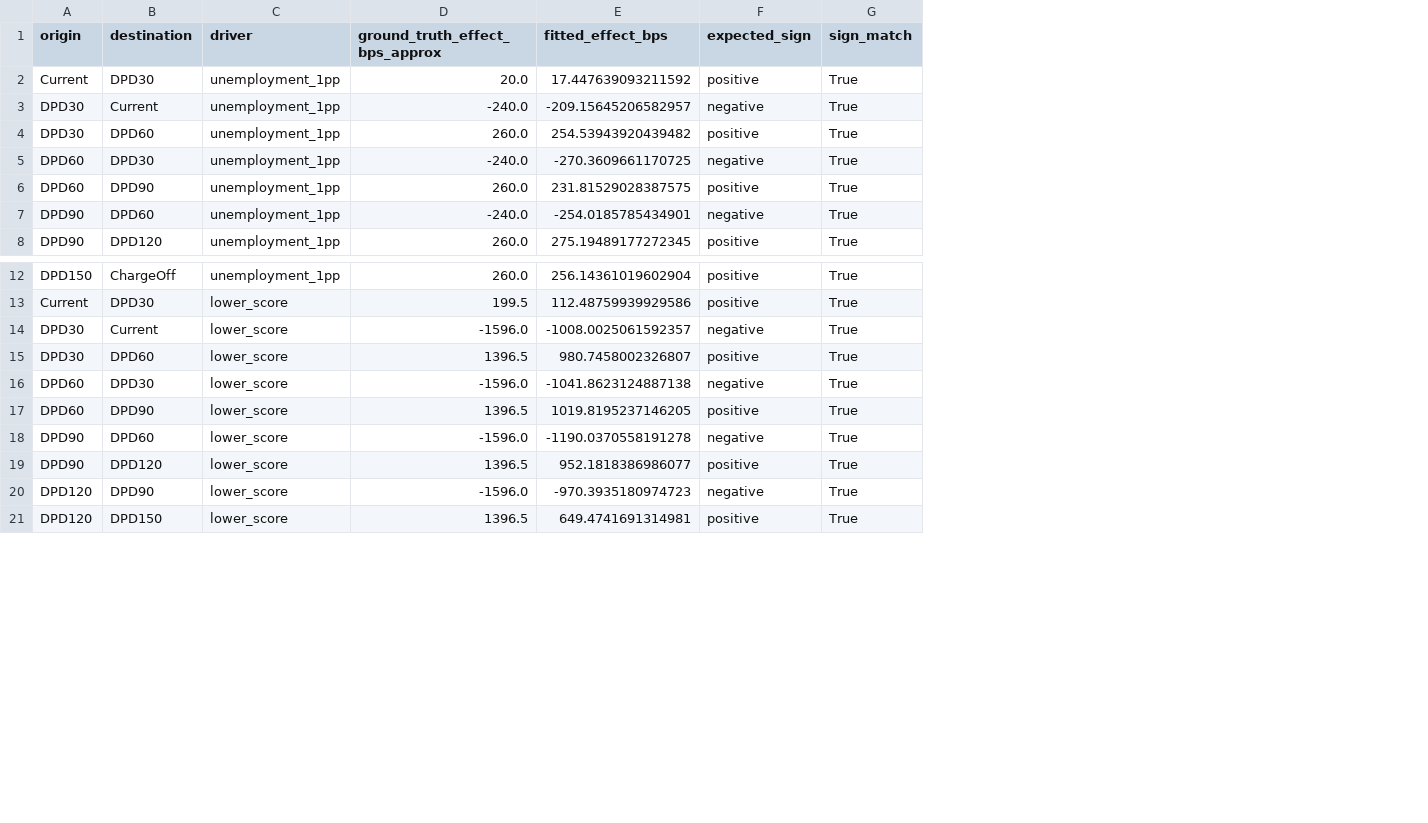
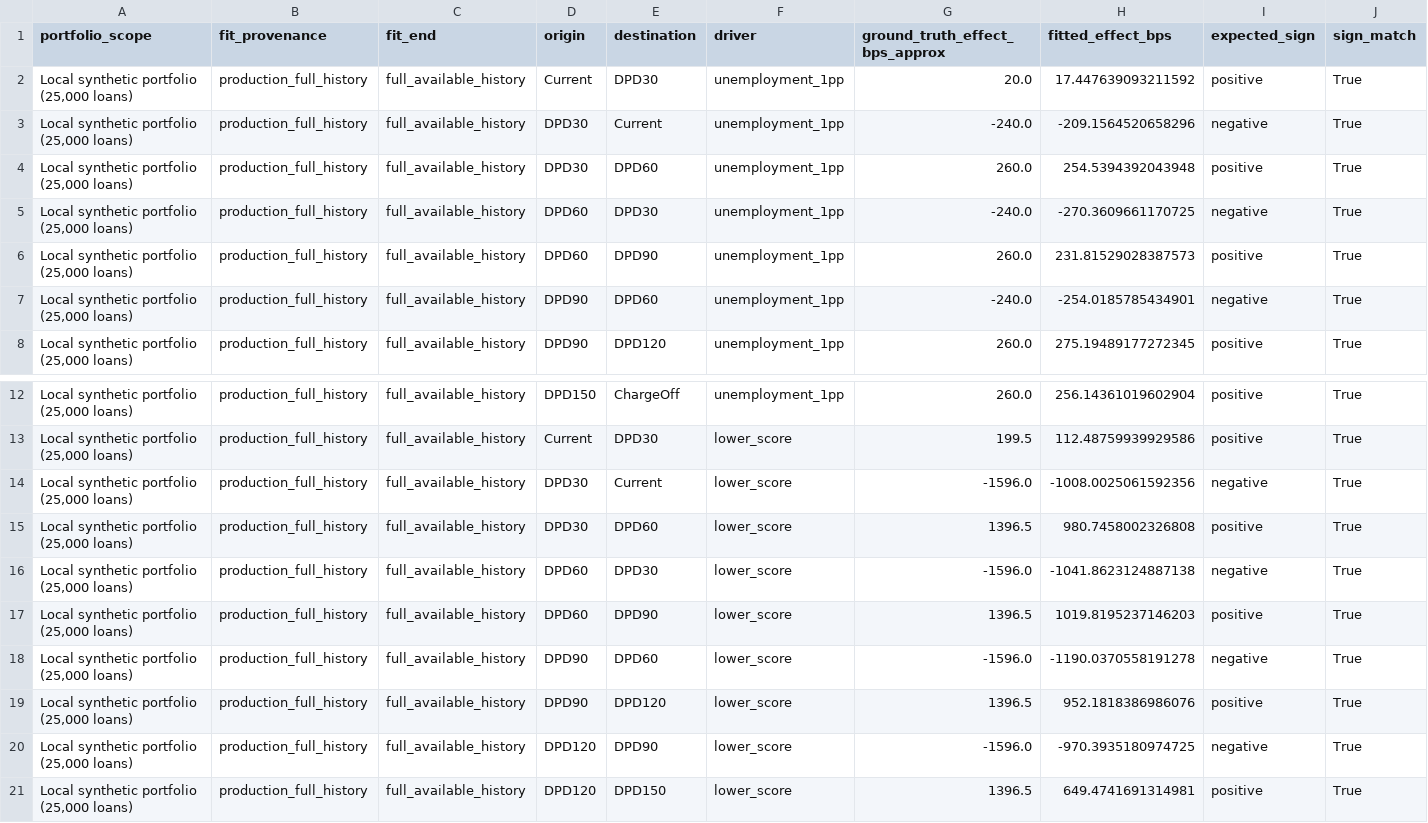
Before and after one commit to EhsanMehryaar/card-loss-engine, a CSV file: docs/transition_ground_truth_comparison.csv, drawn as a sheet; only a part is shown, gaps mark what is left out; addresses are those after the commit; the diff names each change by its address in the sheet, - before the commit and + after, or states it on an @@ line.

```diff
--- a/docs/transition_ground_truth_comparison.csv
+++ b/docs/transition_ground_truth_comparison.csv
+column A (portfolio_scope), rows 2-8: all Local synthetic portfolio (25,000 loans); rows 12-21: all Local synthetic portfolio (25,000 loans)
+column B (fit_provenance), rows 2-8: all production_full_history; rows 12-21: all production_full_history
+column C (fit_end), rows 2-8: all full_available_history; rows 12-21: all full_available_history
-H3 (fitted_effect_bps): -209.15645206582957
+H3 (fitted_effect_bps): -209.1564520658296
-H4 (fitted_effect_bps): 254.53943920439482
+H4 (fitted_effect_bps): 254.5394392043948
-H6 (fitted_effect_bps): 231.81529028387575
+H6 (fitted_effect_bps): 231.81529028387573
-H14 (fitted_effect_bps): -1008.0025061592357
+H14 (fitted_effect_bps): -1008.0025061592356
-H15 (fitted_effect_bps): 980.7458002326807
+H15 (fitted_effect_bps): 980.7458002326808
-H17 (fitted_effect_bps): 1019.8195237146205
+H17 (fitted_effect_bps): 1019.8195237146203
-H19 (fitted_effect_bps): 952.1818386986077
+H19 (fitted_effect_bps): 952.1818386986076
-H20 (fitted_effect_bps): -970.3935180974723
+H20 (fitted_effect_bps): -970.3935180974725
```
Also changed, not shown: docs/lgd_coefficients.csv, docs/transition_macro_interpretations.csv, 51 other files.
